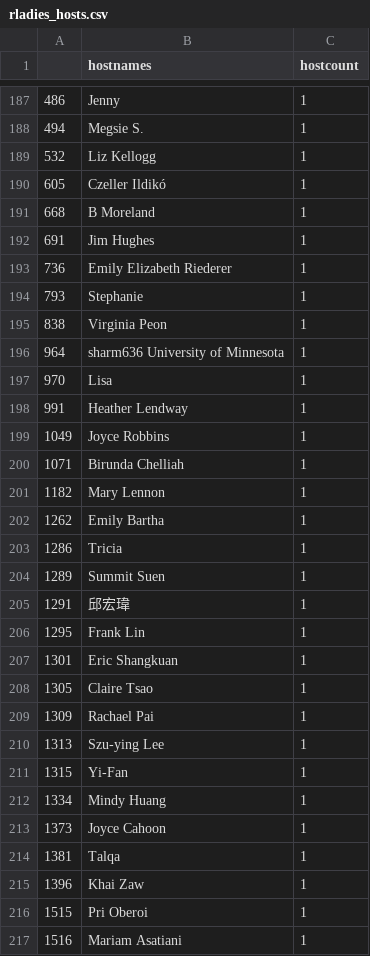
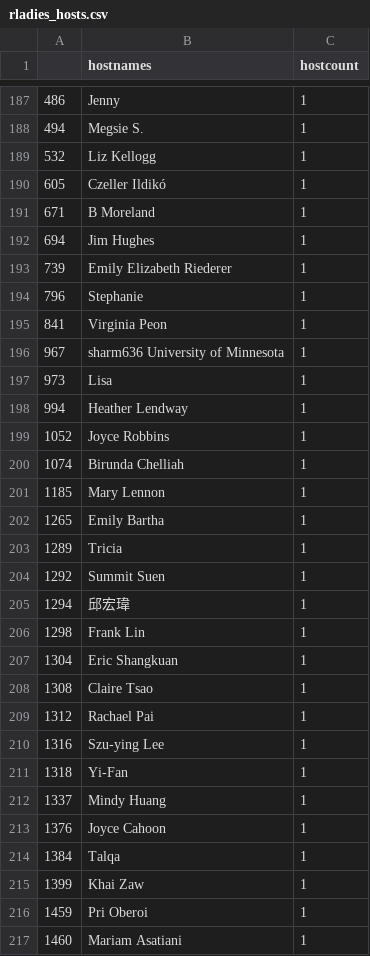
Before and after one commit to r-community/user-groups, a CSV file: docs/data/rladies_hosts.csv, drawn as a sheet; only a part is shown, gaps mark what is left out; the diff covers the shown part only.

```diff
--- a/docs/data/rladies_hosts.csv
+++ b/docs/data/rladies_hosts.csv
@@ -190,28 +190,28 @@
 "605","Czeller Ildikó",1
-"668","B Moreland",1
-"691","Jim Hughes",1
-"736","Emily Elizabeth Riederer",1
-"793","Stephanie",1
-"838","Virginia Peon",1
-"964","sharm636 University of Minnesota",1
-"970","Lisa",1
-"991","Heather Lendway",1
-"1049","Joyce Robbins",1
-"1071","Birunda Chelliah",1
-"1182","Mary Lennon",1
-"1262","Emily Bartha",1
-"1286","Tricia",1
-"1289","Summit Suen",1
-"1291","邱宏瑋",1
-"1295","Frank Lin",1
-"1301","Eric Shangkuan",1
-"1305","Claire Tsao",1
-"1309","Rachael Pai",1
-"1313","Szu-ying Lee",1
-"1315","Yi-Fan",1
-"1334","Mindy Huang",1
-"1373","Joyce Cahoon",1
-"1381","Talqa",1
-"1396","Khai Zaw",1
-"1515","Pri Oberoi",1
-"1516","Mariam Asatiani",1
+"671","B Moreland",1
+"694","Jim Hughes",1
+"739","Emily Elizabeth Riederer",1
+"796","Stephanie",1
+"841","Virginia Peon",1
+"967","sharm636 University of Minnesota",1
+"973","Lisa",1
+"994","Heather Lendway",1
+"1052","Joyce Robbins",1
+"1074","Birunda Chelliah",1
+"1185","Mary Lennon",1
+"1265","Emily Bartha",1
+"1289","Tricia",1
+"1292","Summit Suen",1
+"1294","邱宏瑋",1
+"1298","Frank Lin",1
+"1304","Eric Shangkuan",1
+"1308","Claire Tsao",1
+"1312","Rachael Pai",1
+"1316","Szu-ying Lee",1
+"1318","Yi-Fan",1
+"1337","Mindy Huang",1
+"1376","Joyce Cahoon",1
+"1384","Talqa",1
+"1399","Khai Zaw",1
+"1459","Pri Oberoi",1
+"1460","Mariam Asatiani",1
```
Also changed, not shown: 9 added rows, 9 removed rows and 112 edited cells elsewhere in this file, docs/data/rladies.csv, docs/data/rugs.csv, 6 other files.
